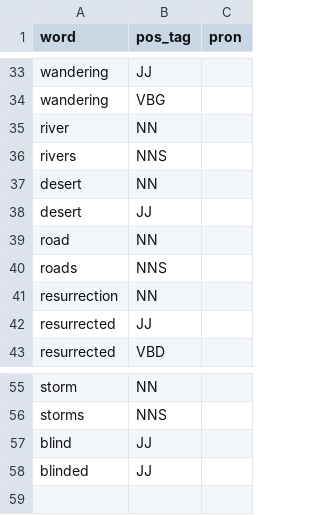
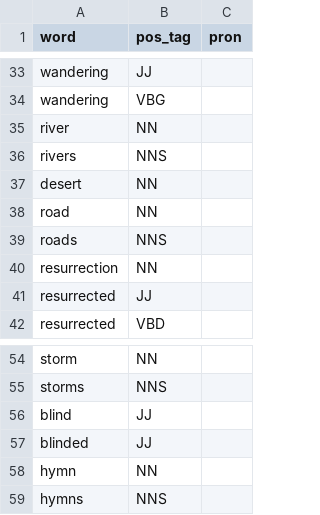
Before and after one commit to Transcriptase/sonnet, a CSV file: christianity_collection.csv, drawn as a sheet; only a part is shown, gaps mark what is left out; removed rows and columns are numbered as before the commit, all else as after; the diff names each change by its address in the sheet, - before the commit and + after, or states it on an @@ line.

```diff
--- a/christianity_collection.csv
+++ b/christianity_collection.csv
-row 38: desert | JJ
+row 58: hymn | NN
+row 59: hymns | NNS
```
Also changed, not shown: line_templates.csv, music_collection.csv, 2 other files.
